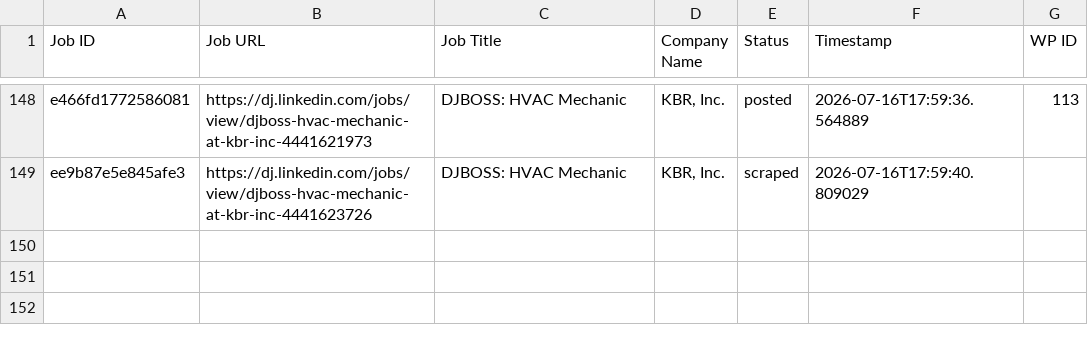
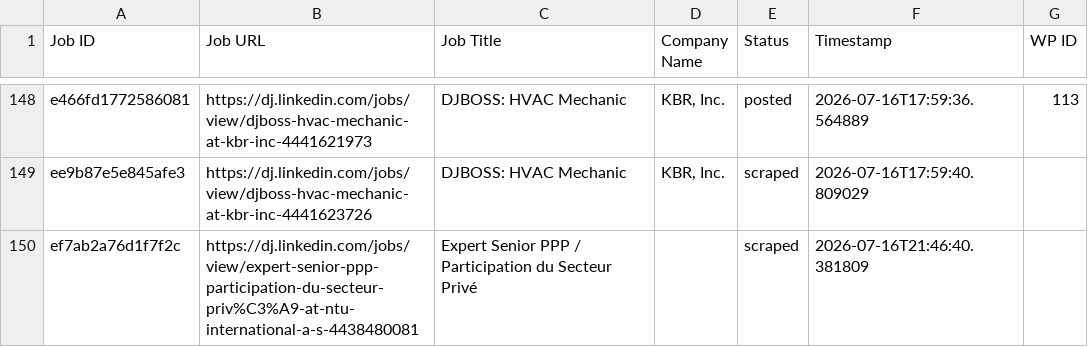
Before and after one commit to innovationinc2000/dj, a CSV file: processed_jobs.csv, drawn as a sheet; only a part is shown, gaps mark what is left out.

```diff
--- a/processed_jobs.csv
+++ b/processed_jobs.csv
@@ -149 +149,2 @@ e466fd1772586081,https://dj.linkedin.com/jobs/view/djboss-hvac-mechanic-at-kbr-i
 ee9b87e5e845afe3,https://dj.linkedin.com/jobs/view/djboss-hvac-mechanic-at-kbr-inc-4441623726,DJBOSS: HVAC Mechanic,"KBR, Inc.",scraped,2026-07-16T17:59:40.809029,
+ef7ab2a76d1f7f2c,https://dj.linkedin.com/jobs/view/expert-senior-ppp-participation-du-secteur-priv%C3%A9-at-ntu-international-a-s-4438480081,Expert Senior PPP / Participation du Secteur Privé,,scraped,2026-07-16T21:46:40.381809,
```
